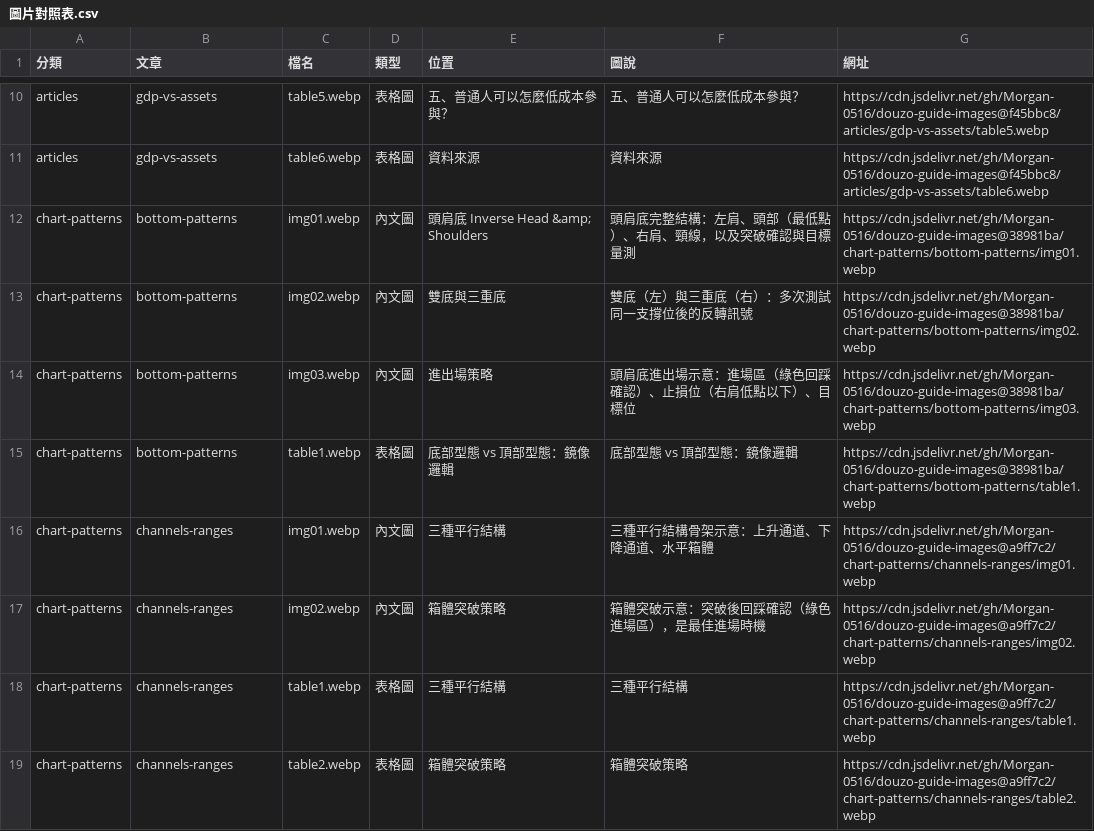
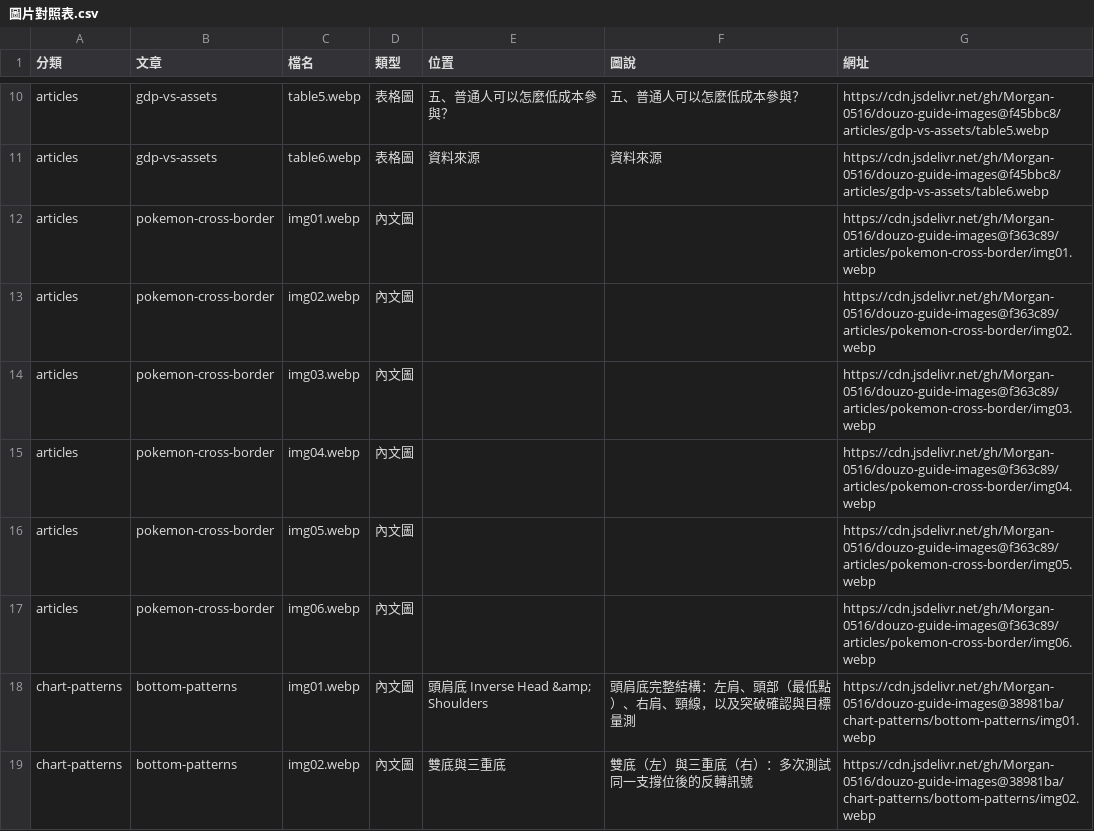
Before and after one commit to Morgan-0516/douzo-guide-images, a CSV file: 圖片對照表.csv, drawn as a sheet; only a part is shown, gaps mark what is left out; the shorter side is filled out with more unchanged rows.

```diff
--- a/圖片對照表.csv
+++ b/圖片對照表.csv
@@ -11,2 +11,8 @@ articles,gdp-vs-assets,table5.webp,表格圖,五、普通人可以怎麼低成
 articles,gdp-vs-assets,table6.webp,表格圖,資料來源,資料來源,https://cdn.jsdelivr.net/gh/Morgan-0516/douzo-guide-images@f45bbc8/articles/gdp-vs-assets/table6.webp
+articles,pokemon-cross-border,img01.webp,內文圖,,,https://cdn.jsdelivr.net/gh/Morgan-0516/douzo-guide-images@f363c89/articles/pokemon-cross-border/img01.webp
+articles,pokemon-cross-border,img02.webp,內文圖,,,https://cdn.jsdelivr.net/gh/Morgan-0516/douzo-guide-images@f363c89/articles/pokemon-cross-border/img02.webp
+articles,pokemon-cross-border,img03.webp,內文圖,,,https://cdn.jsdelivr.net/gh/Morgan-0516/douzo-guide-images@f363c89/articles/pokemon-cross-border/img03.webp
+articles,pokemon-cross-border,img04.webp,內文圖,,,https://cdn.jsdelivr.net/gh/Morgan-0516/douzo-guide-images@f363c89/articles/pokemon-cross-border/img04.webp
+articles,pokemon-cross-border,img05.webp,內文圖,,,https://cdn.jsdelivr.net/gh/Morgan-0516/douzo-guide-images@f363c89/articles/pokemon-cross-border/img05.webp
+articles,pokemon-cross-border,img06.webp,內文圖,,,https://cdn.jsdelivr.net/gh/Morgan-0516/douzo-guide-images@f363c89/articles/pokemon-cross-border/img06.webp
 chart-patterns,bottom-patterns,img01.webp,內文圖,頭肩底 Inverse Head &amp; Shoulders,頭肩底完整結構：左肩、頭部（最低點）、右肩、頸線，以及突破確認與目標量測,https://cdn.jsdelivr.net/gh/Morgan-0516/douzo-guide-images@38981ba/chart-patterns/bottom-patterns/img01.webp
```
